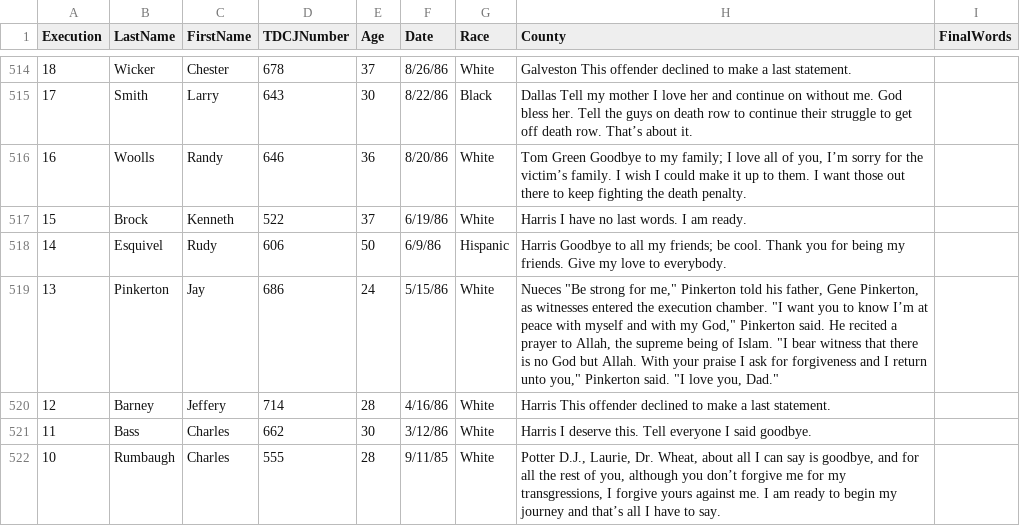
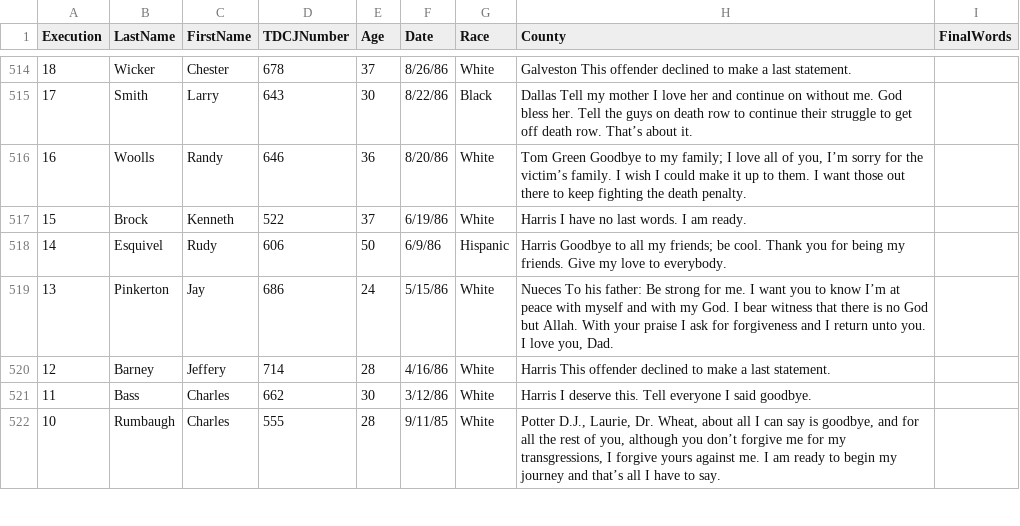
Before and after one commit to gitguddd/gitguddd, a TSV file: finalwords.tsv, drawn as a sheet; only a part is shown, gaps mark what is left out.

Commit message:
Update finalwords.tsv

```diff
--- a/finalwords.tsv
+++ b/finalwords.tsv
@@ -518,3 +518,3 @@ Execution	LastName	FirstName	TDCJNumber	Age	Date	Race	County	FinalWords
 14	Esquivel	Rudy	606	50	6/9/86	Hispanic	Harris  Goodbye to all my friends; be cool. Thank you for being my friends. Give my love to everybody.
-13	Pinkerton	Jay	686	24	5/15/86	White	Nueces  "Be strong for me," Pinkerton told his father, Gene Pinkerton, as witnesses entered the execution chamber. "I want you to know I’m at peace with myself and with my God," Pinkerton said. He recited a prayer to Allah, the supreme being of Islam. "I bear witness that there is no God but Allah. With your praise I ask for forgiveness and I return unto you," Pinkerton said. "I love you, Dad."
+13	Pinkerton	Jay	686	24	5/15/86	White	Nueces  To his father: Be strong for me. I want you to know I’m at peace with myself and with my God. I bear witness that there is no God but Allah. With your praise I ask for forgiveness and I return unto you. I love you, Dad.
 12	Barney	Jeffery	714	28	4/16/86	White	Harris  This offender declined to make a last statement.
```
